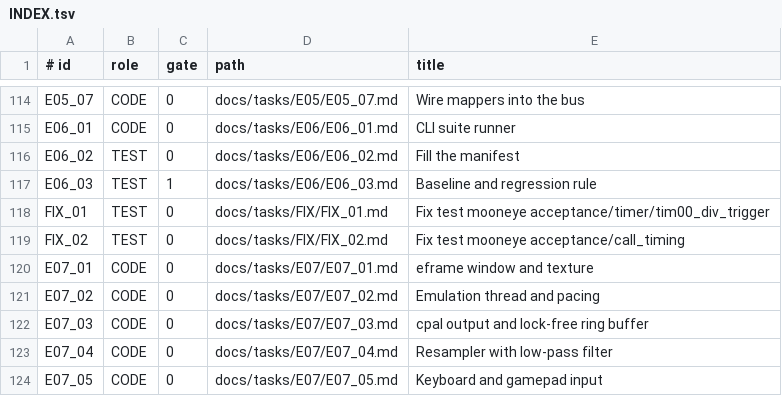
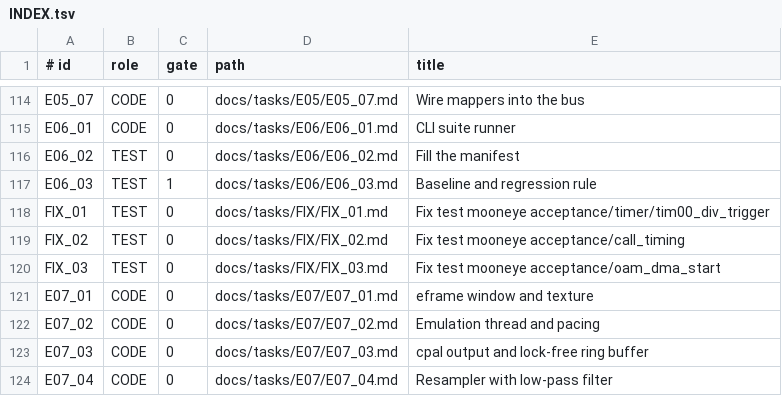
Before and after one commit to Farquaad56/Puce8_GameBoy, a TSV file: docs/tasks/INDEX.tsv, drawn as a sheet; only a part is shown, gaps mark what is left out; the shorter side is filled out with more unchanged rows; the diff names each change by its address in the sheet, - before the commit and + after, or states it on an @@ line.

Commit message:
add FIX_03 task (ei_sequence)

```diff
--- a/docs/tasks/INDEX.tsv
+++ b/docs/tasks/INDEX.tsv
+row 120: FIX_03 | TEST | 0 | docs/tasks/FIX/FIX_03.md | Fix test mooneye acceptance/oam_dma_start
```
Also changed, not shown: 3 other files.
